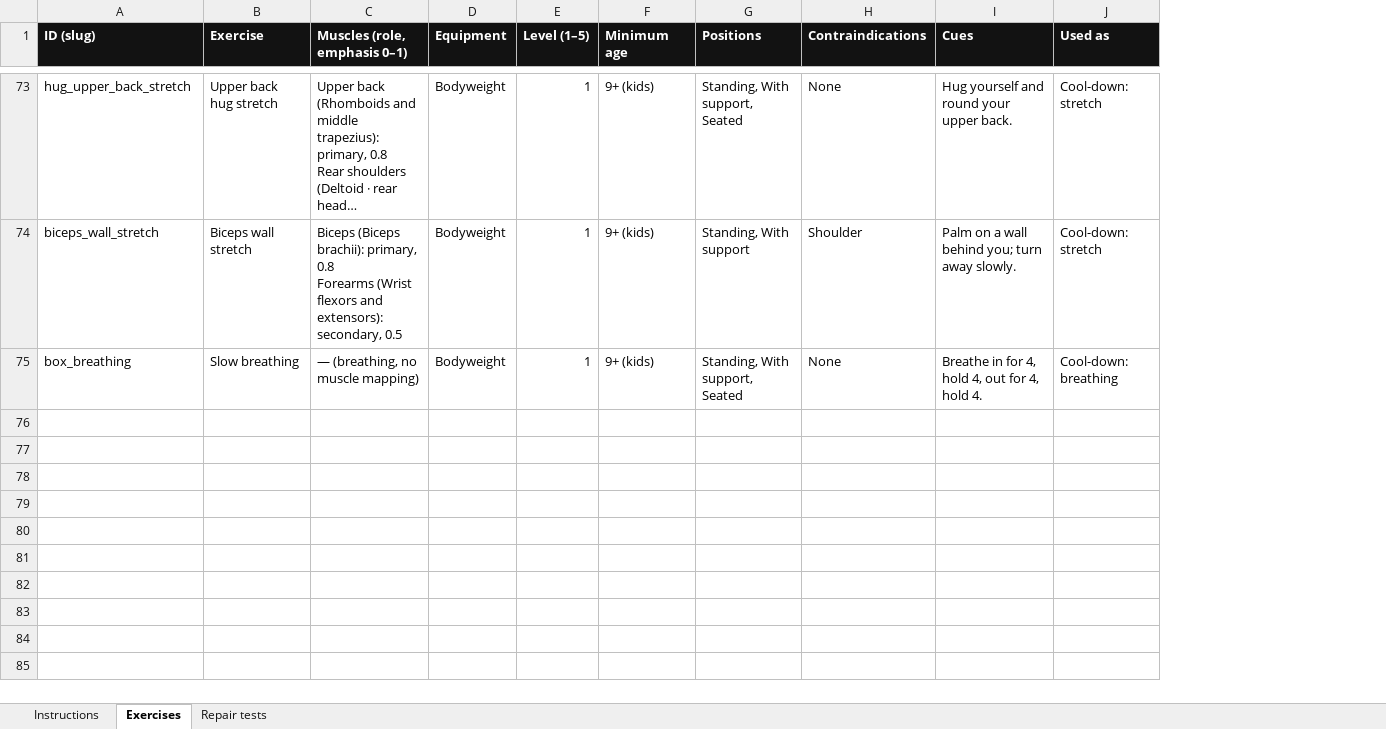
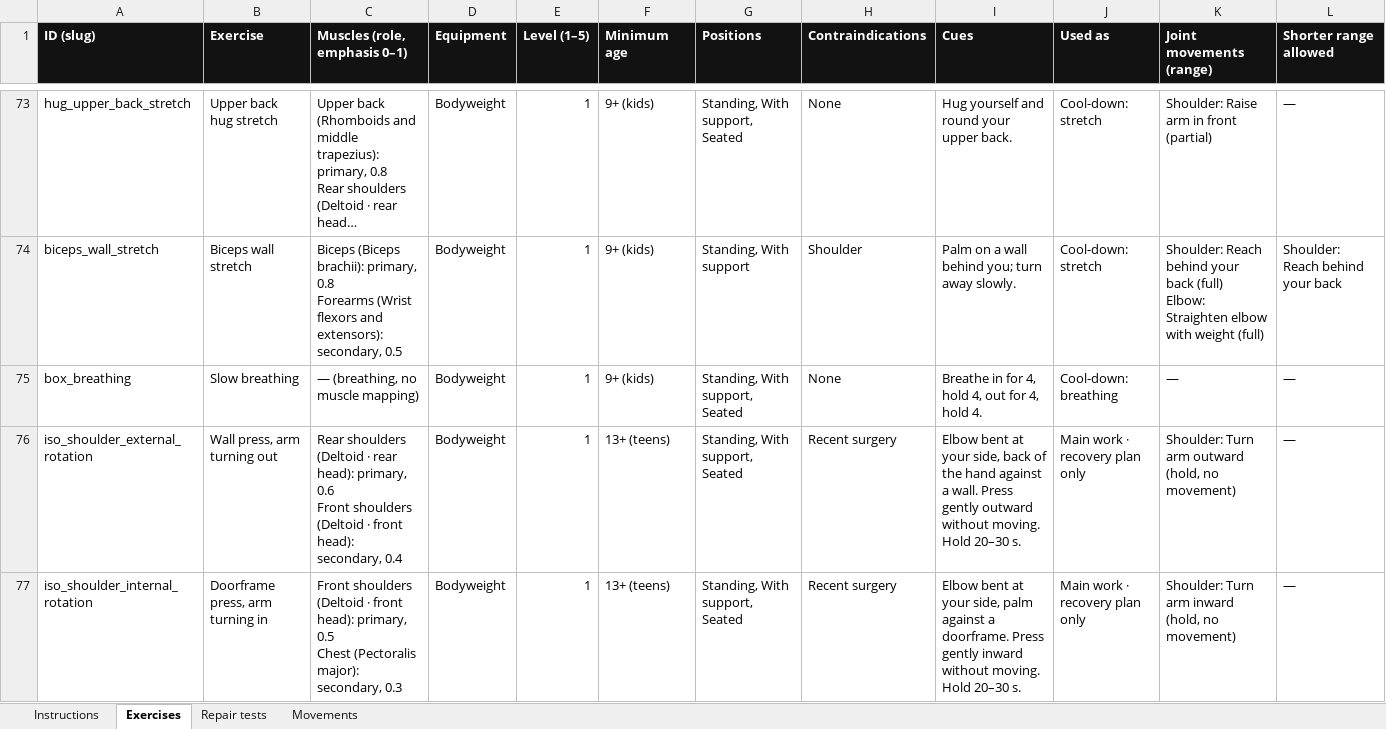
Before and after one commit to danielrodovalho228-ship-it/TapStrong-App, an Excel workbook: docs/review/exercise-review.xlsx, sheet Exercises, drawn as a sheet; only a part is shown, gaps mark what is left out; long unchanged cells end in …; values as stored, in another font and other column widths than the file's, no borders; rows hold the shown columns only; ↵ is a line break in a cell; the diff covers the shown part only; the diff names each change by its address in the sheet, - before the commit and + after, or states it on an @@ line.

```diff
--- a/docs/review/exercise-review.xlsx (sheet Exercises)
+++ b/docs/review/exercise-review.xlsx (sheet Exercises)
+sheet tab: Movements
+column K (Joint movements (range)), rows 73-75: Shoulder: Raise arm in front (partial) | Shoulder: Reach behind your back (full) ↵ Elbow: Straighten elbow with weight (full) | —
+column L (Shorter range allowed), rows 73-75: — | Shoulder: Reach behind your back | —
+row 76: iso_shoulder_external_rotation | Wall press, arm turning out | Rear shoulders (Deltoid · rear head): primary, 0.6 ↵ Front shoulders (Deltoid · front head): secondary, 0.4 | Bodyweight | 1 | 13+ (teens) | Standing, With support, Seated | Recent surgery | Elbow bent at your side, back of the hand against a wall. Press gently outward without moving. Hold 20–30 s. | Main work · recovery plan only | Shoulder: Turn arm outward (hold, no movement) | —
+row 77: iso_shoulder_internal_rotation | Doorframe press, arm turning in | Front shoulders (Deltoid · front head): primary, 0.5 ↵ Chest (Pectoralis major): secondary, 0.3 | Bodyweight | 1 | 13+ (teens) | Standing, With support, Seated | Recent surgery | Elbow bent at your side, palm against a doorframe. Press gently inward without moving. Hold 20–30 s. | Main work · recovery plan only | Shoulder: Turn arm inward (hold, no movement) | —
```
Also changed, not shown: 6 added rows elsewhere in this sheet, sheet Instructions, sheet Repair tests, 52 other files.
